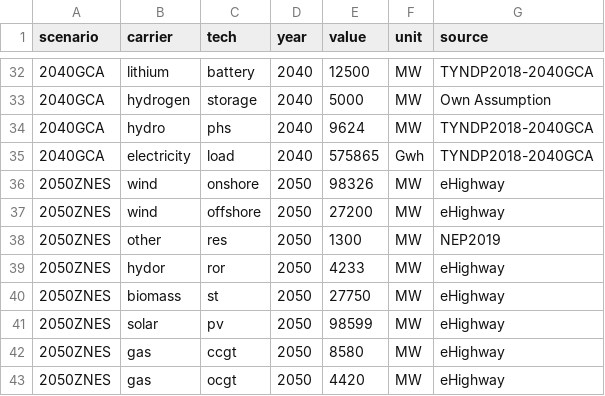
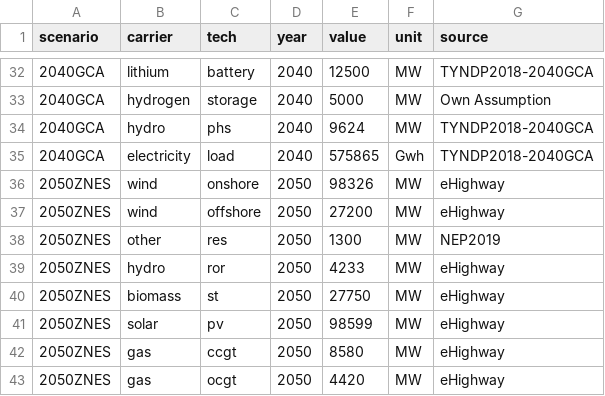
Before and after one commit to ZNES-datapackages/angus-input-data, a CSV file: capacities/german-electricity-system.csv, drawn as a sheet; only a part is shown, gaps mark what is left out.

```diff
--- a/capacities/german-electricity-system.csv
+++ b/capacities/german-electricity-system.csv
@@ -38,3 +38,3 @@ scenario,carrier,tech,year,value,unit,source
 2050ZNES,other,res,2050,1300,MW,NEP2019
-2050ZNES,hydor,ror,2050,4233,MW,eHighway
+2050ZNES,hydro,ror,2050,4233,MW,eHighway
 2050ZNES,biomass,st,2050,27750,MW,eHighway
```
Also changed, not shown: capacities/german-heat-system.csv.
